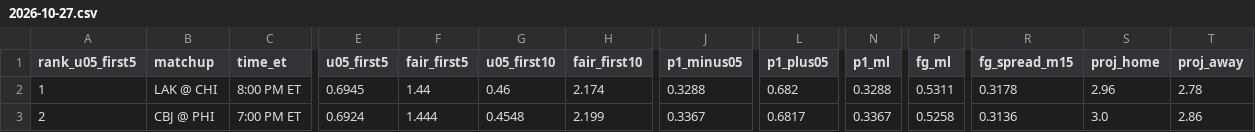
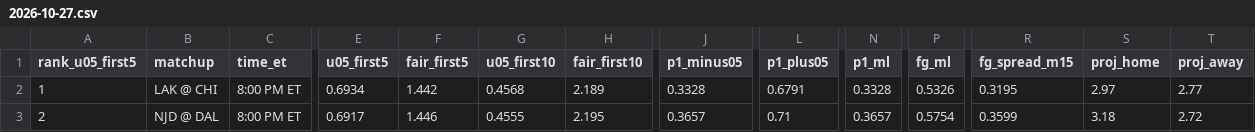
Before and after one commit to Moneyg604/nhl-early-goal, a CSV file: docs/days/2026-10-27.csv, drawn as a sheet; only a part is shown, gaps mark what is left out; the diff covers the shown part only; the diff names each change by its address in the sheet, - before the commit and + after, or states it on an @@ line.

```diff
--- a/docs/days/2026-10-27.csv
+++ b/docs/days/2026-10-27.csv
-E2 (u05_first5): 0.6945
+E2 (u05_first5): 0.6934
-F2 (fair_first5): 1.44
+F2 (fair_first5): 1.442
-G2 (u05_first10): 0.46
+G2 (u05_first10): 0.4568
-H2 (fair_first10): 2.174
+H2 (fair_first10): 2.189
-J2 (p1_minus05): 0.3288
+J2 (p1_minus05): 0.3328
-L2 (p1_plus05): 0.682
+L2 (p1_plus05): 0.6791
-N2 (p1_ml): 0.3288
+N2 (p1_ml): 0.3328
-P2 (fg_ml): 0.5311
+P2 (fg_ml): 0.5326
-R2 (fg_spread_m15): 0.3178
+R2 (fg_spread_m15): 0.3195
-S2 (proj_home): 2.96
+S2 (proj_home): 2.97
-T2 (proj_away): 2.78
+T2 (proj_away): 2.77
-B3 (matchup): CBJ @ PHI
+B3 (matchup): NJD @ DAL
-C3 (time_et): 7:00 PM ET
+C3 (time_et): 8:00 PM ET
-E3 (u05_first5): 0.6924
+E3 (u05_first5): 0.6917
-F3 (fair_first5): 1.444
+F3 (fair_first5): 1.446
-G3 (u05_first10): 0.4548
+G3 (u05_first10): 0.4555
-H3 (fair_first10): 2.199
+H3 (fair_first10): 2.195
-J3 (p1_minus05): 0.3367
+J3 (p1_minus05): 0.3657
-L3 (p1_plus05): 0.6817
+L3 (p1_plus05): 0.71
-N3 (p1_ml): 0.3367
+N3 (p1_ml): 0.3657
-P3 (fg_ml): 0.5258
+P3 (fg_ml): 0.5754
-R3 (fg_spread_m15): 0.3136
+R3 (fg_spread_m15): 0.3599
-S3 (proj_home): 3.0
+S3 (proj_home): 3.18
-T3 (proj_away): 2.86
+T3 (proj_away): 2.72
```
Also changed, not shown: 123 edited cells elsewhere in this file, docs/days/2026-10-26.csv, docs/days/2026-10-28.csv, 44 other files.
